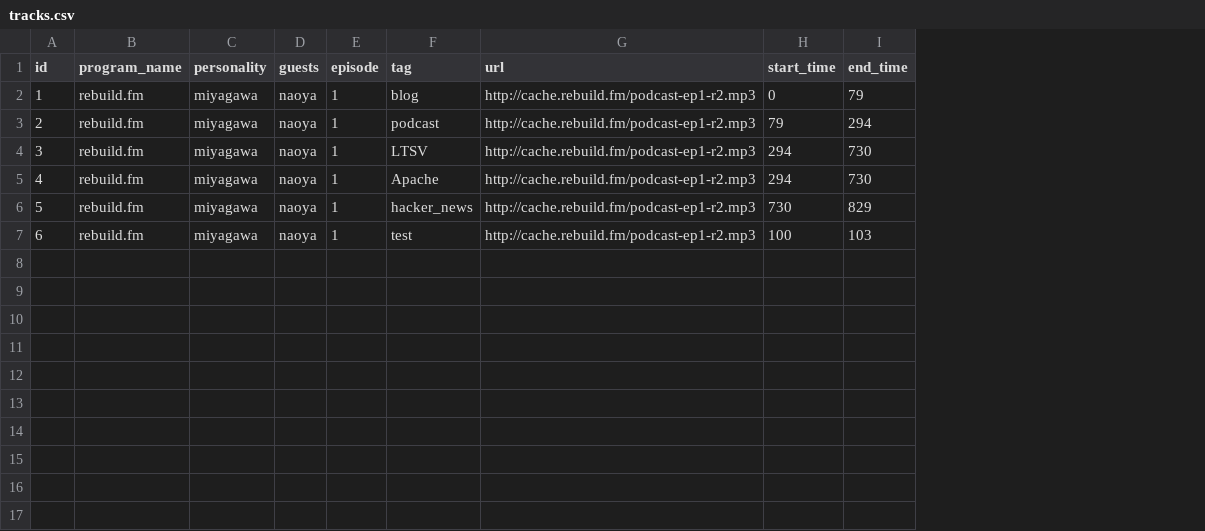
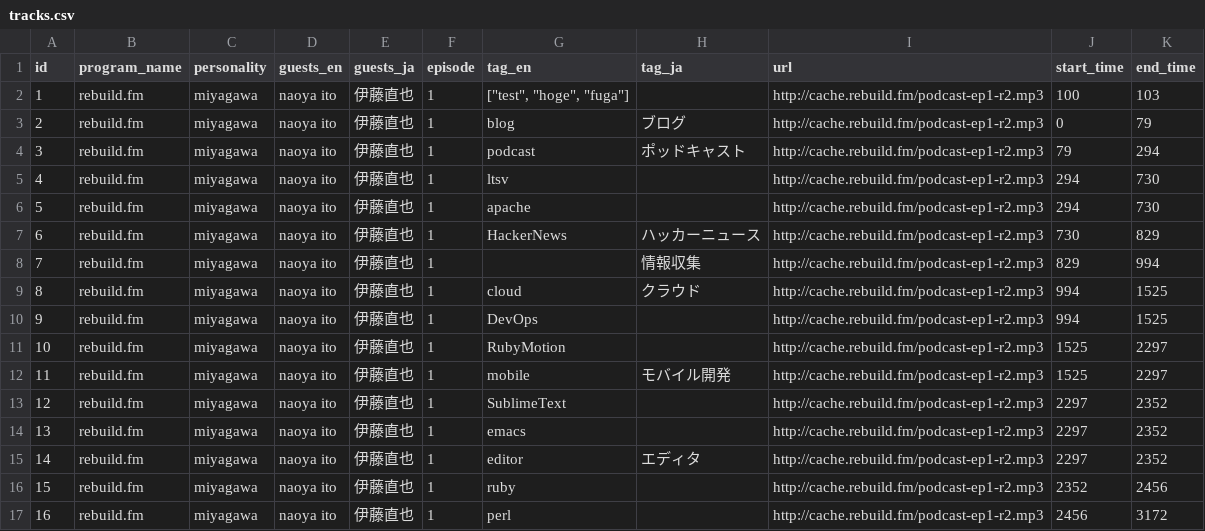
Before and after one commit to hogesuke/pick-fm, a CSV file: elasticsearch/data/tracks.csv, drawn as a sheet; removed rows and columns are numbered as before the commit, all else as after; the diff names each change by its address in the sheet, - before the commit and + after, or states it on an @@ line.

```diff
--- a/elasticsearch/data/tracks.csv
+++ b/elasticsearch/data/tracks.csv
-column D (guests), rows 2-7: all naoya
+column D (guests_en), rows 3-8: all naoya ito
+column E (guests_ja), rows 3-8: all 伊藤直也
-column F (tag), rows 2-7: blog | podcast | LTSV | Apache | hacker_news | test
+column G (tag_en), rows 3-7: blog | podcast | ltsv | apache | HackerNews
+column H (tag_ja), rows 3-8: ブログ | ポッドキャスト |  |  | ハッカーニュース | 情報収集
+row 2: 1 | rebuild.fm | miyagawa | naoya ito | 伊藤直也 | 1 | ["test", "hoge", "fuga"] |  | http://cache.rebuild.fm/podcast-ep1-r2.mp3 | 100 | 103
@@ column A (id) renumbered between rows 3 and 8 @@
-J8 (start_time): 100
+J8 (start_time): 829
-K8 (end_time): 103
+K8 (end_time): 994
+row 9: 8 | rebuild.fm | miyagawa | naoya ito | 伊藤直也 | 1 | cloud | クラウド | http://cache.rebuild.fm/podcast-ep1-r2.mp3 | 994 | 1525
+row 10: 9 | rebuild.fm | miyagawa | naoya ito | 伊藤直也 | 1 | DevOps |  | http://cache.rebuild.fm/podcast-ep1-r2.mp3 | 994 | 1525
+row 11: 10 | rebuild.fm | miyagawa | naoya ito | 伊藤直也 | 1 | RubyMotion |  | http://cache.rebuild.fm/podcast-ep1-r2.mp3 | 1525 | 2297
+row 12: 11 | rebuild.fm | miyagawa | naoya ito | 伊藤直也 | 1 | mobile | モバイル開発 | http://cache.rebuild.fm/podcast-ep1-r2.mp3 | 1525 | 2297
+row 13: 12 | rebuild.fm | miyagawa | naoya ito | 伊藤直也 | 1 | SublimeText |  | http://cache.rebuild.fm/podcast-ep1-r2.mp3 | 2297 | 2352
+row 14: 13 | rebuild.fm | miyagawa | naoya ito | 伊藤直也 | 1 | emacs |  | http://cache.rebuild.fm/podcast-ep1-r2.mp3 | 2297 | 2352
+row 15: 14 | rebuild.fm | miyagawa | naoya ito | 伊藤直也 | 1 | editor | エディタ | http://cache.rebuild.fm/podcast-ep1-r2.mp3 | 2297 | 2352
+row 16: 15 | rebuild.fm | miyagawa | naoya ito | 伊藤直也 | 1 | ruby |  | http://cache.rebuild.fm/podcast-ep1-r2.mp3 | 2352 | 2456
+row 17: 16 | rebuild.fm | miyagawa | naoya ito | 伊藤直也 | 1 | perl |  | http://cache.rebuild.fm/podcast-ep1-r2.mp3 | 2456 | 3172
```
Also changed, not shown: 3 other files.
